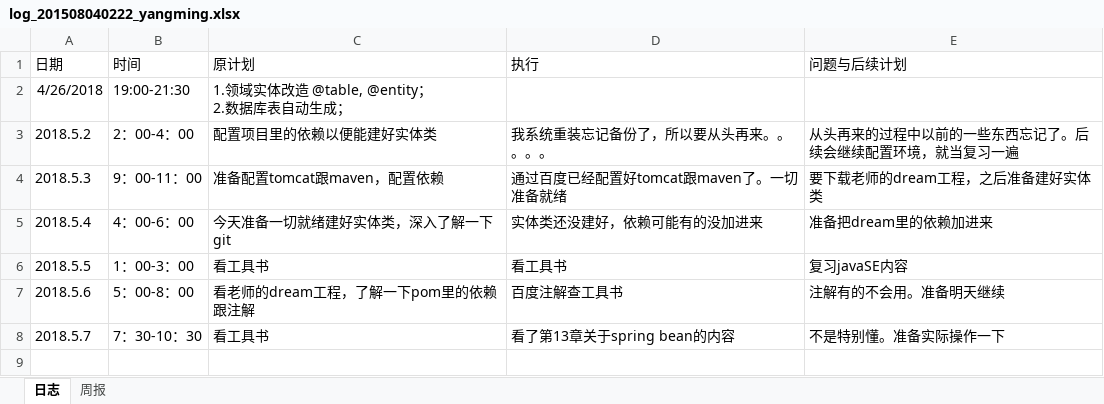
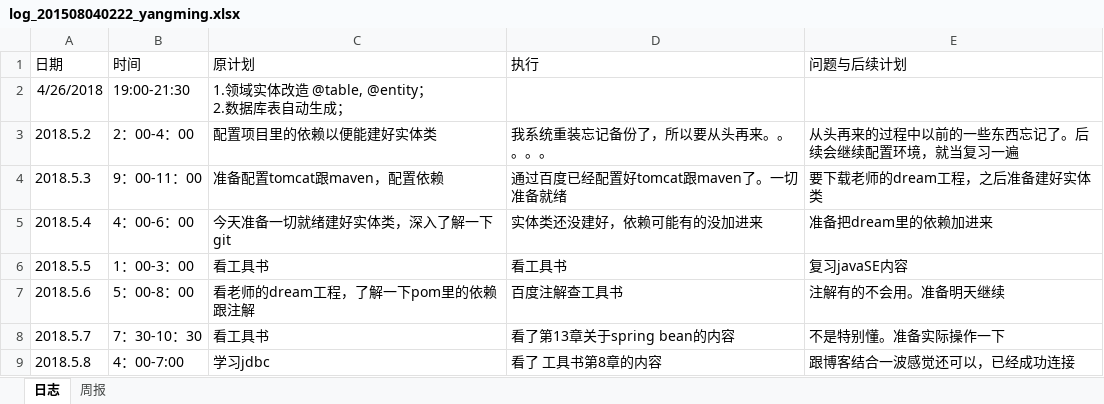
Before and after one commit to yymmm2018/Library, an Excel workbook: doc/log_201508040222_yangming.xlsx, sheet 日志, drawn as a sheet; values as stored, in another font and other column widths than the file's, no borders; the diff names each change by its address in the sheet, - before the commit and + after, or states it on an @@ line.

```diff
--- a/doc/log_201508040222_yangming.xlsx (sheet 日志)
+++ b/doc/log_201508040222_yangming.xlsx (sheet 日志)
+row 9: 2018.5.8 | 4：00-7:00 | 学习jdbc | 看了 工具书第8章的内容 | 跟博客结合一波感觉还可以，已经成功连接
```
Also changed, not shown: 20 other files.
